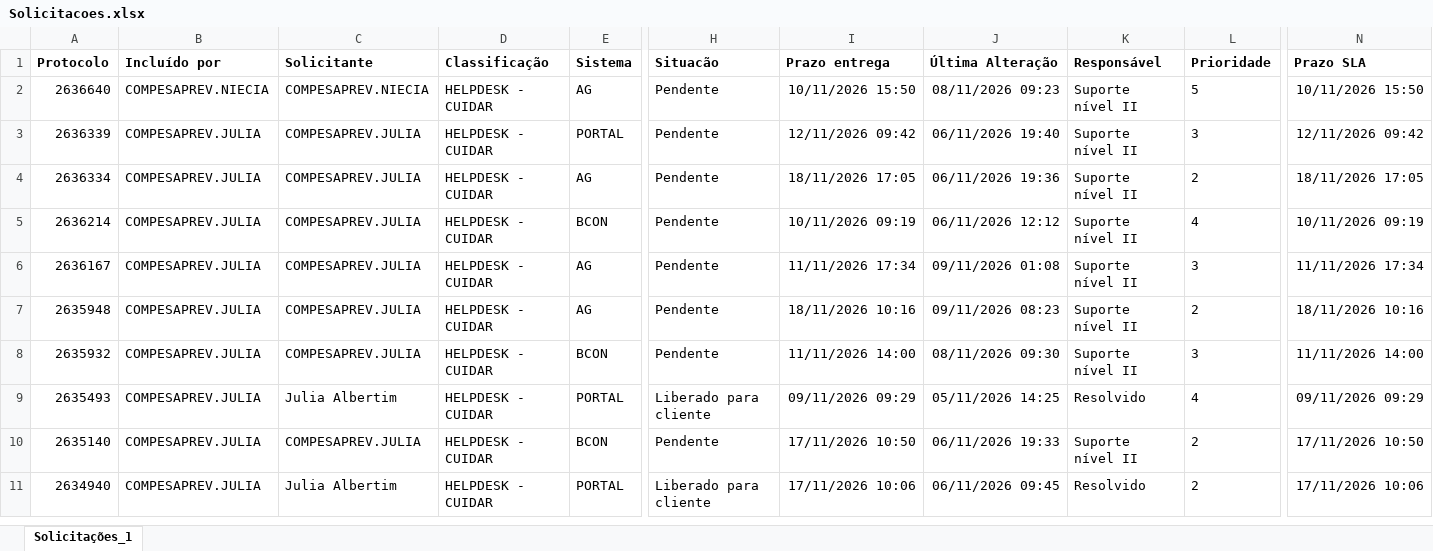
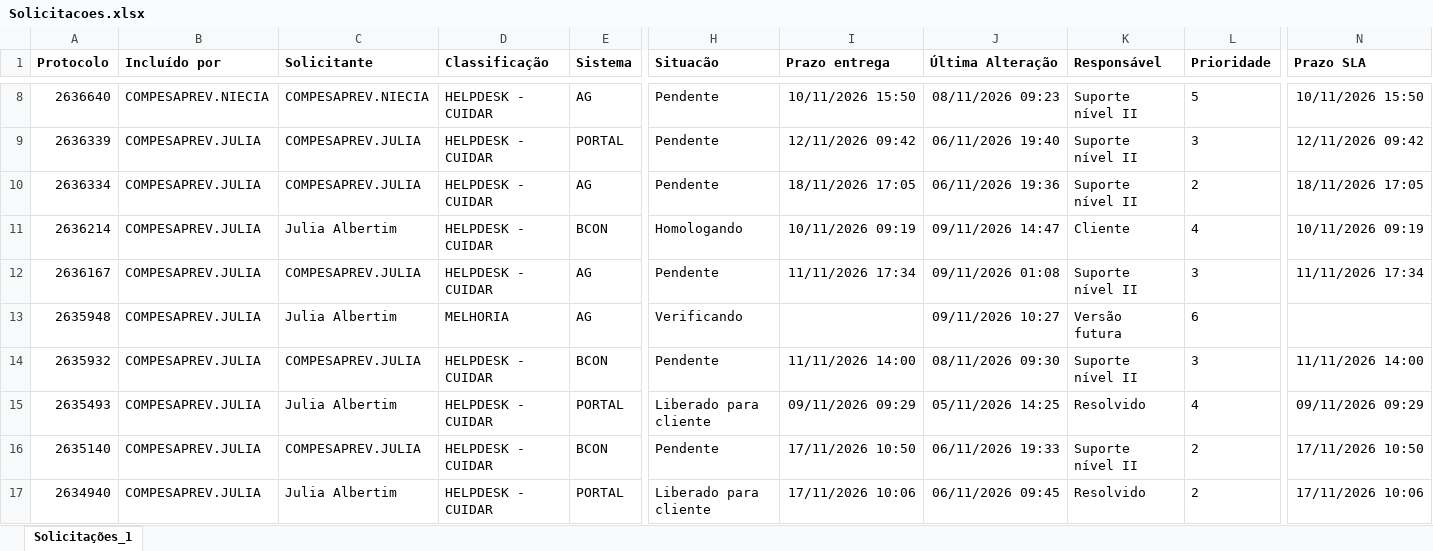
Before and after one commit to Julia-Albertim/Acompanhamento-Siscon, an Excel workbook: Solicitacoes.xlsx, sheet Solicitações_1, drawn as a sheet; only a part is shown, gaps mark what is left out; values as stored, in another font and other column widths than the file's, no borders; addresses are those after the commit; the diff covers the shown part only; the diff names each change by its address in the sheet, - before the commit and + after, or states it on an @@ line.

```diff
--- a/Solicitacoes.xlsx (sheet Solicitações_1)
+++ b/Solicitacoes.xlsx (sheet Solicitações_1)
-C11 (Solicitante): COMPESAPREV.JULIA
+C11 (Solicitante): Julia Albertim
-H11 (Situacão): Pendente
+H11 (Situacão): Homologando
-J11 (Última Alteração): 06/11/2026 12:12
+J11 (Última Alteração): 09/11/2026 14:47
-K11 (Responsável): Suporte nível II
+K11 (Responsável): Cliente
-C13 (Solicitante): COMPESAPREV.JULIA
+C13 (Solicitante): Julia Albertim
-D13 (Classificação): HELPDESK - CUIDAR
+D13 (Classificação): MELHORIA
-H13 (Situacão): Pendente
+H13 (Situacão): Verificando
-I13 (Prazo entrega): 18/11/2026 10:16
+I13 (Prazo entrega): (empty)
-J13 (Última Alteração): 09/11/2026 08:23
+J13 (Última Alteração): 09/11/2026 10:27
-K13 (Responsável): Suporte nível II
+K13 (Responsável): Versão futura
-L13 (Prioridade): 2
+L13 (Prioridade): 6
-N13 (Prazo SLA): 18/11/2026 10:16
+N13 (Prazo SLA): (empty)
```
Also changed, not shown: 6 added rows and 10 edited cells elsewhere in this sheet, 1 other file.
